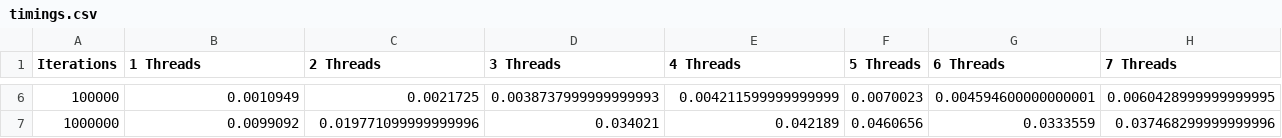
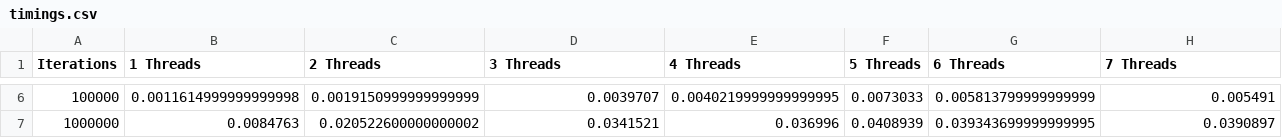
Before and after one commit to YannosK/Parallel_Systems-Control_and_Computing_MSc, a CSV file: exercise_1/ex3/initial/results/timings.csv, drawn as a sheet; only a part is shown, gaps mark what is left out; the diff covers the shown part only; the diff names each change by its address in the sheet, - before the commit and + after, or states it on an @@ line.

```diff
--- a/exercise_1/ex3/initial/results/timings.csv
+++ b/exercise_1/ex3/initial/results/timings.csv
-B6 (1 Threads): 0.0010949
+B6 (1 Threads): 0.0011614999999999998
-C6 (2 Threads): 0.0021725
+C6 (2 Threads): 0.0019150999999999999
-D6 (3 Threads): 0.0038737999999999993
+D6 (3 Threads): 0.0039707
-E6 (4 Threads): 0.004211599999999999
+E6 (4 Threads): 0.0040219999999999995
-F6 (5 Threads): 0.0070023
+F6 (5 Threads): 0.0073033
-G6 (6 Threads): 0.004594600000000001
+G6 (6 Threads): 0.005813799999999999
-H6 (7 Threads): 0.0060428999999999995
+H6 (7 Threads): 0.005491
-B7 (1 Threads): 0.0099092
+B7 (1 Threads): 0.0084763
-C7 (2 Threads): 0.019771099999999996
+C7 (2 Threads): 0.020522600000000002
-D7 (3 Threads): 0.034021
+D7 (3 Threads): 0.0341521
-E7 (4 Threads): 0.042189
+E7 (4 Threads): 0.036996
-F7 (5 Threads): 0.0460656
+F7 (5 Threads): 0.0408939
-G7 (6 Threads): 0.0333559
+G7 (6 Threads): 0.039343699999999995
-H7 (7 Threads): 0.037468299999999996
+H7 (7 Threads): 0.0390897
```
Also changed, not shown: 34 edited cells elsewhere in this file, exercise_1/ex3/initial/results/efficiencies.csv, exercise_1/ex3/solution_1/results/efficiencies.csv, 8 other files.
